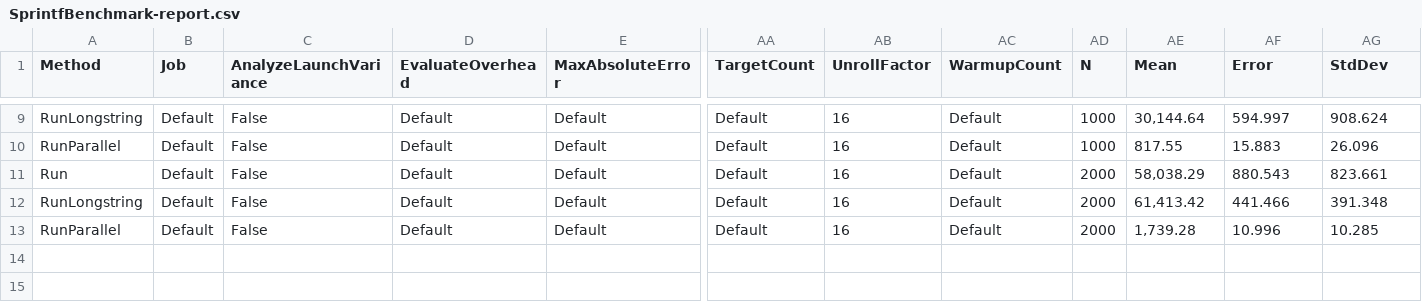
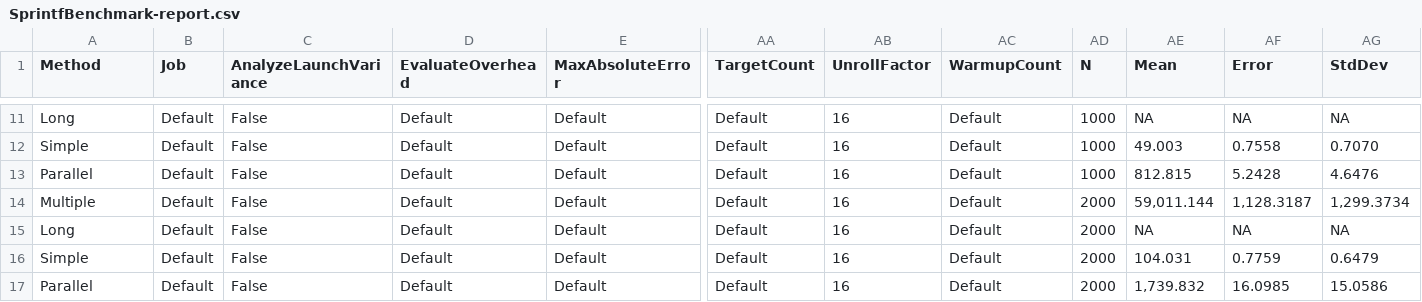
Before and after one commit to fsprojects-archive/zzarchive-FSCBenchmark, a CSV file: analysis/SprintfBenchmark-report.csv, drawn as a sheet; only a part is shown, gaps mark what is left out; addresses are those after the commit; rows hold the shown columns only; the diff covers the shown part only; the diff names each change by its address in the sheet, - before the commit and + after, or states it on an @@ line.

```diff
--- a/analysis/SprintfBenchmark-report.csv
+++ b/analysis/SprintfBenchmark-report.csv
-A11 (Method): RunLongstring
+A11 (Method): Long
-AE11 (Mean): 30,144.64
+AE11 (Mean): NA
-AF11 (Error): 594.997
+AF11 (Error): NA
-AG11 (StdDev): 908.624
+AG11 (StdDev): NA
+row 12: Simple | Default | False | Default | Default | Default | 16 | Default | 1000 | 49.003 | 0.7558 | 0.7070
-A13 (Method): RunParallel
+A13 (Method): Parallel
-AE13 (Mean): 817.55
+AE13 (Mean): 812.815
-AF13 (Error): 15.883
+AF13 (Error): 5.2428
-AG13 (StdDev): 26.096
+AG13 (StdDev): 4.6476
-A14 (Method): Run
+A14 (Method): Multiple
-AE14 (Mean): 58,038.29
+AE14 (Mean): 59,011.144
-AF14 (Error): 880.543
+AF14 (Error): 1,128.3187
-AG14 (StdDev): 823.661
+AG14 (StdDev): 1,299.3734
-A15 (Method): RunLongstring
+A15 (Method): Long
-AE15 (Mean): 61,413.42
+AE15 (Mean): NA
-AF15 (Error): 441.466
+AF15 (Error): NA
-AG15 (StdDev): 391.348
+AG15 (StdDev): NA
+row 16: Simple | Default | False | Default | Default | Default | 16 | Default | 2000 | 104.031 | 0.7759 | 0.6479
-A17 (Method): RunParallel
+A17 (Method): Parallel
-AE17 (Mean): 1,739.28
+AE17 (Mean): 1,739.832
-AF17 (Error): 10.996
+AF17 (Error): 16.0985
-AG17 (StdDev): 10.285
+AG17 (StdDev): 15.0586
```
Also changed, not shown: 2 added rows and 28 edited cells elsewhere in this file, 3 other files.
